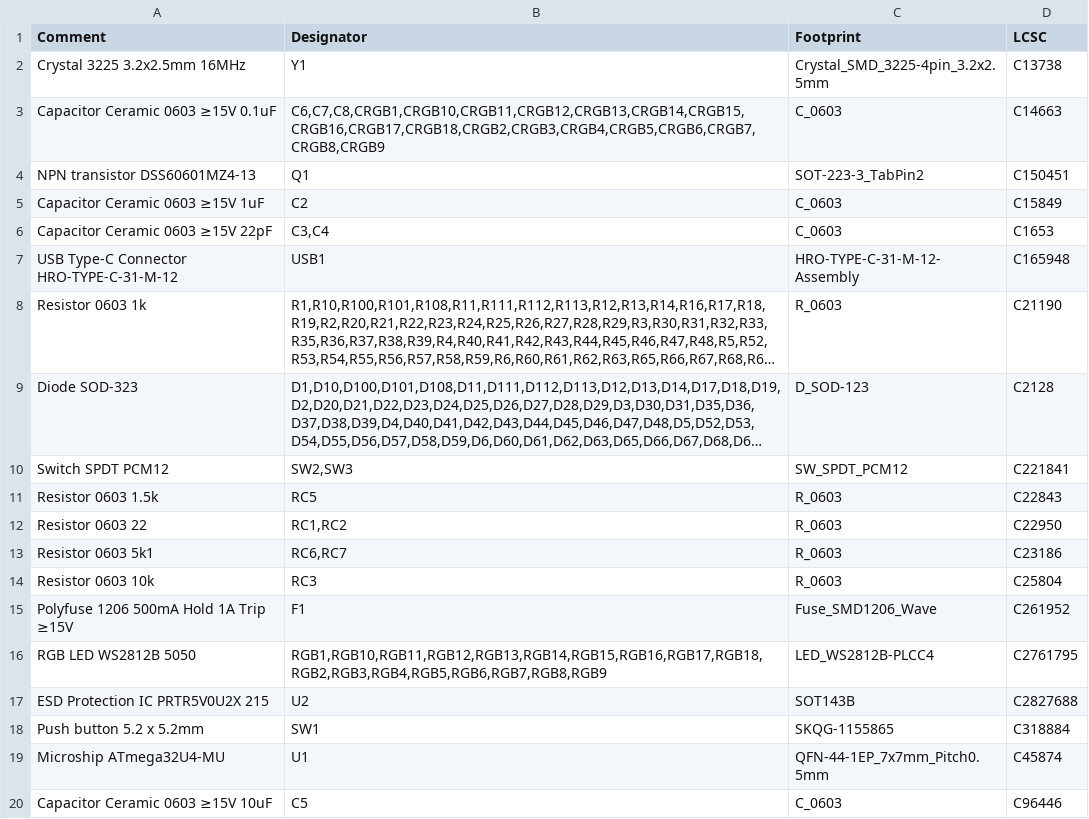
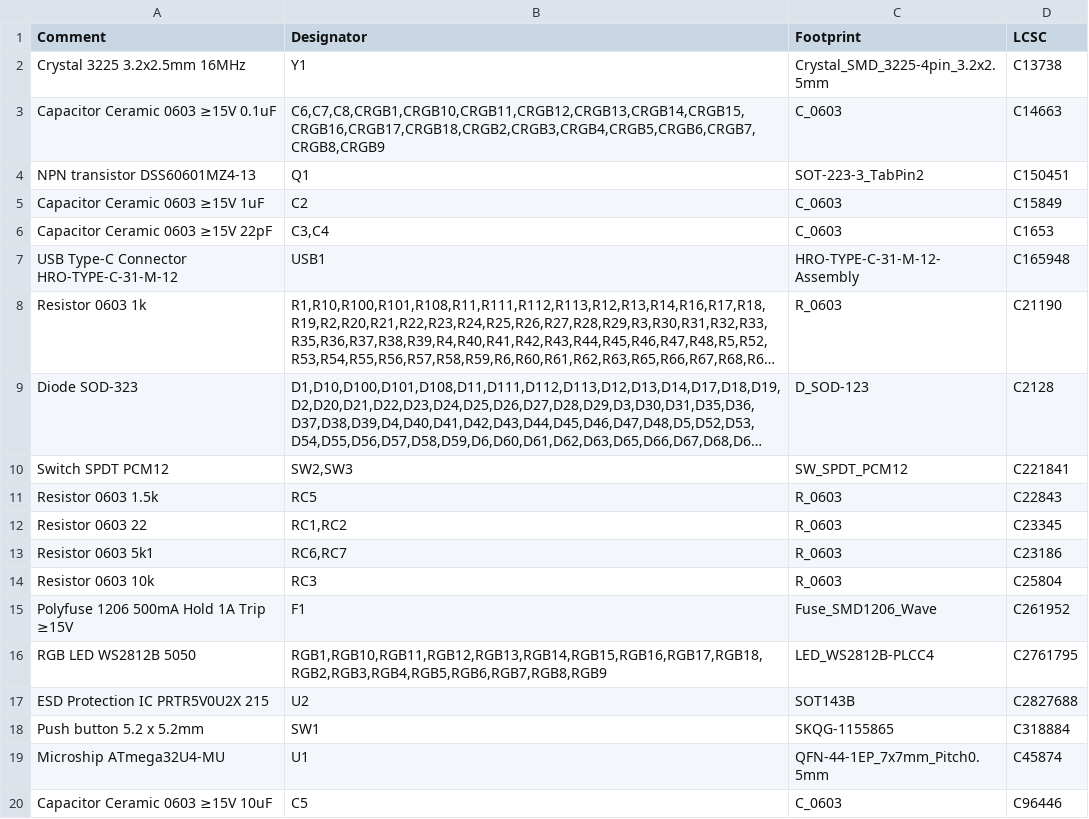
Before and after one commit to Razerban/KBD8X-MKII-PCB, a CSV file: Production/KBD8XMK2-R2.0-BOM.csv, drawn as a sheet; long unchanged cells end in ….

```diff
--- a/Production/KBD8XMK2-R2.0-BOM.csv
+++ b/Production/KBD8XMK2-R2.0-BOM.csv
@@ -11,3 +11,3 @@ Switch SPDT PCM12                       ,"SW2,SW3"
 Resistor 0603 1.5k                      ,RC5                                                                                                                                                                                                                                                                                                                                                                        ,R_0603                          ,C22843
-Resistor 0603 22                        ,"RC1,RC2"                                                                                                                                                                                                                                                                                                                                                                  ,R_0603                          ,C22950
+Resistor 0603 22                        ,"RC1,RC2"                                                                                                                                                                                                                                                                                                                                                                  ,R_0603                          ,C23345
 Resistor 0603 5k1                       ,"RC6,RC7"                                                                                                                                                                                                                                                                                                                                                                  ,R_0603                          ,C23186
```
Also changed, not shown: Production/KBD8XMK2-R2.0-BOM_alternative.csv, Production/KBD8XMK2-R2.0-BOM_to_test.csv, 1 other file.
